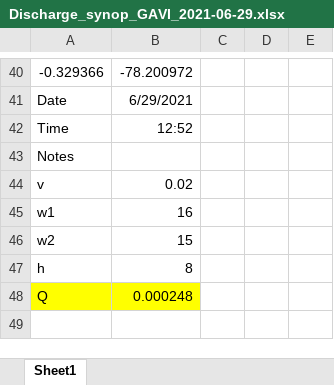
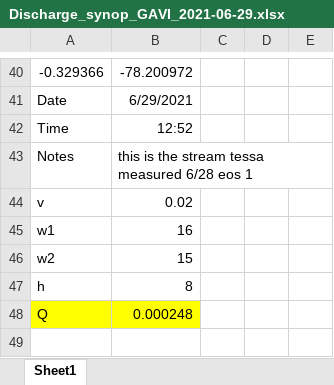
Before and after one commit to carbonshed/Ecuador2021, an Excel workbook: Geomorphology/Discharge_synop_GAVI_2021-06-29.xlsx, sheet Sheet1, drawn as a sheet; only a part is shown, gaps mark what is left out; values as stored, in another font and other column widths than the file's, no borders; the diff names each change by its address in the sheet, - before the commit and + after, or states it on an @@ line.

```diff
--- a/Geomorphology/Discharge_synop_GAVI_2021-06-29.xlsx (sheet Sheet1)
+++ b/Geomorphology/Discharge_synop_GAVI_2021-06-29.xlsx (sheet Sheet1)
-B43: (empty)
+B43: this is the stream tessa measured 6/28 eos 1
```
Also changed, not shown: ProcessedData/export_to_r/gavi-trib1_XWD_export_eledata_co2.xlsx, ProcessedData/export_to_r/gavi-trib3_XWD_export_eledata_co2.xlsx, 4 other files.
